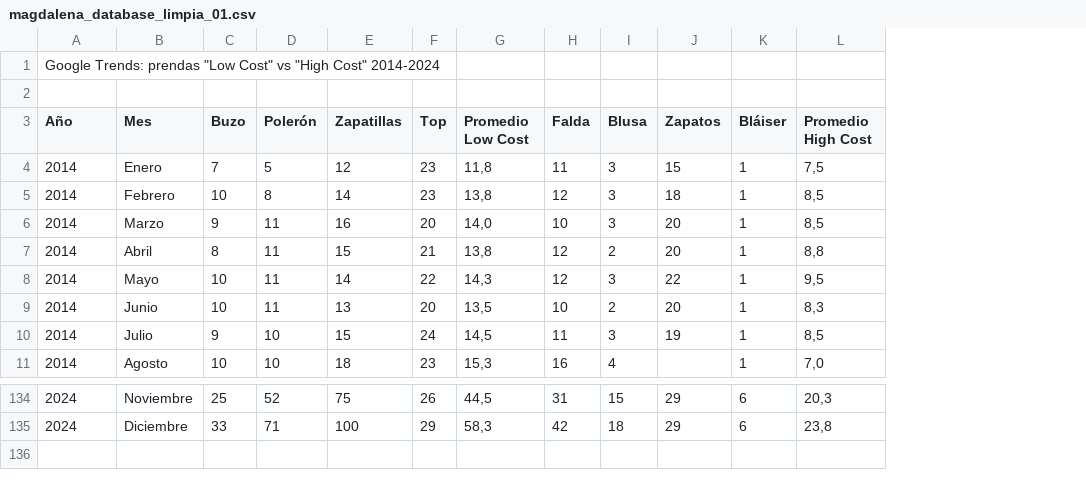
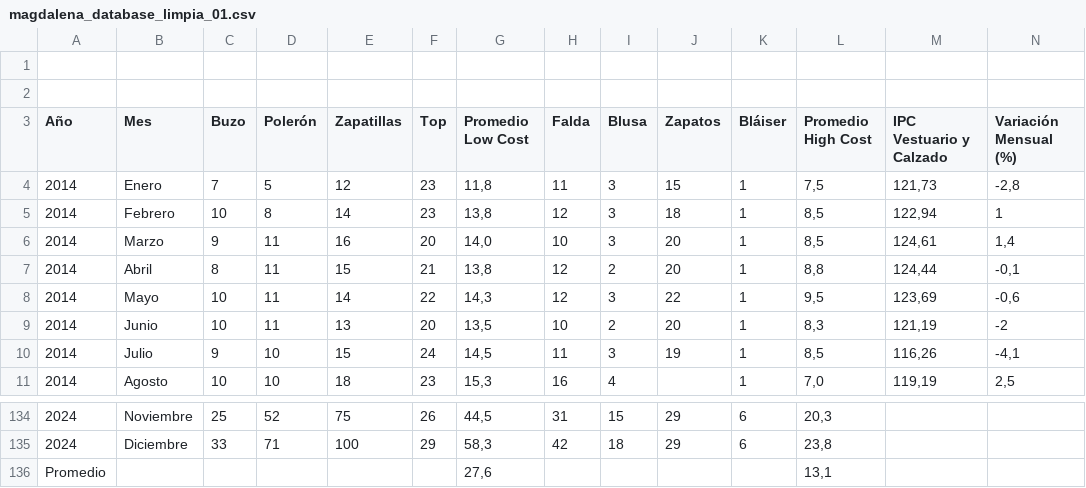
Before and after one commit to mgsr20/Repositorio-grupal-astete-middleton-sepulveda, a CSV file: Entrega_02/Sepulveda_Integrante_01_Magdalena_database_01/magdalena_database_limpia_01.csv, drawn as a sheet; only a part is shown, gaps mark what is left out; the diff names each change by its address in the sheet, - before the commit and + after, or states it on an @@ line.

Commit message:
Database completa Trends más IPC VyC

```diff
--- a/Entrega_02/Sepulveda_Integrante_01_Magdalena_database_01/magdalena_database_limpia_01.csv
+++ b/Entrega_02/Sepulveda_Integrante_01_Magdalena_database_01/magdalena_database_limpia_01.csv
+column M (IPC Vestuario y Calzado), rows 4-11: 121,73 | 122,94 | 124,61 | 124,44 | 123,69 | 121,19 | 116,26 | 119,19
+column N (Variación Mensual (%)), rows 4-11: -2,8 | 1 | 1,4 | -0,1 | -0,6 | -2 | -4,1 | 2,5
-A1 (Año): Google Trends: prendas "Low Cost" vs "High Cost" 2014-2024
+A1 (Año): (empty)
+row 136: Promedio |  |  |  |  |  | 27,6 |  |  |  |  | 13,1
```
Also changed, not shown: 1 other file.
